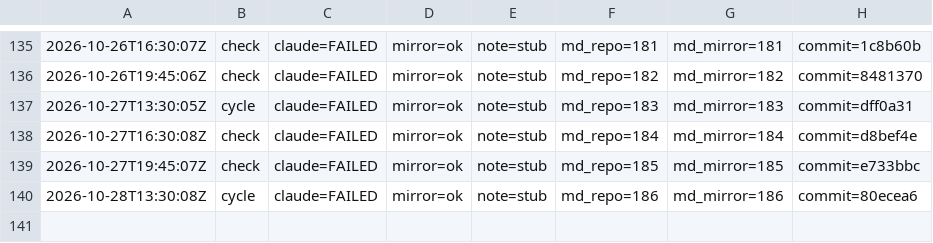
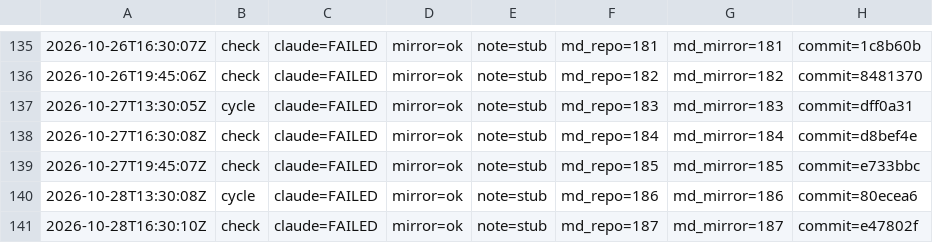
Before and after one commit to dovidlfeldman/awesome-systematic-trading, a TSV file: automation/run-status.tsv, drawn as a sheet; only a part is shown, gaps mark what is left out.

Commit message:
Run status: check claude=FAILED mirror=ok note=stub (187/187 md)

```diff
--- a/automation/run-status.tsv
+++ b/automation/run-status.tsv
@@ -140 +140,2 @@
 2026-10-28T13:30:08Z	cycle	claude=FAILED	mirror=ok	note=stub	md_repo=186	md_mirror=186	commit=80ecea6
+2026-10-28T16:30:10Z	check	claude=FAILED	mirror=ok	note=stub	md_repo=187	md_mirror=187	commit=e47802f
```
